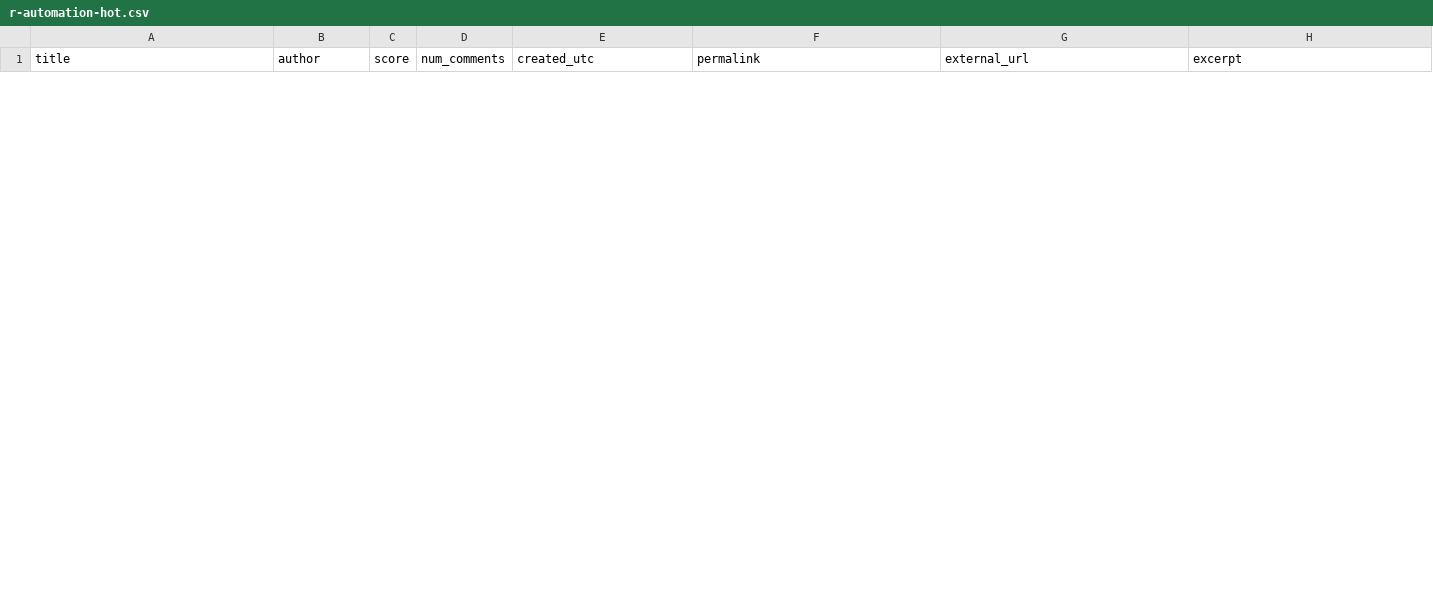
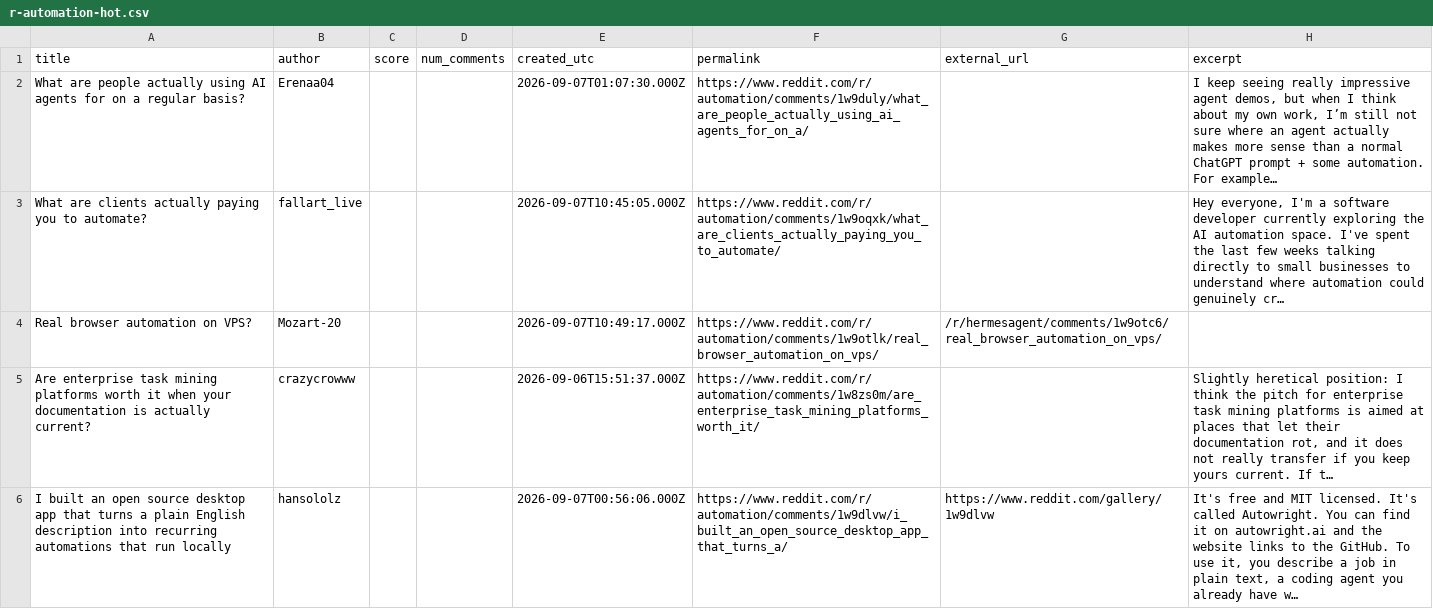
Before and after one commit to Razeow96/subreddit-feed, a CSV file: samples/r-automation-hot.csv, drawn as a sheet; only a part is shown; the diff covers the shown part only; the diff names each change by its address in the sheet, - before the commit and + after, or states it on an @@ line.

```diff
--- a/samples/r-automation-hot.csv
+++ b/samples/r-automation-hot.csv
+row 2: What are people actually using AI agents for on a regular basis? | Erenaa04 |  |  | 2026-09-07T01:07:30.000Z | https://www.reddit.com/r/automation/comments/1w9duly/what_are_people_actually_using_ai_agents_for_on_a/ |  | I keep seeing really impressive agent demos, but when I think about my own work, I’m still not sure where an agent actually makes more sense than a normal ChatGPT prompt + some automation. For example…
+row 3: What are clients actually paying you to automate? | fallart_live |  |  | 2026-09-07T10:45:05.000Z | https://www.reddit.com/r/automation/comments/1w9oqxk/what_are_clients_actually_paying_you_to_automate/ |  | Hey everyone, I'm a software developer currently exploring the AI automation space. I've spent the last few weeks talking directly to small businesses to understand where automation could genuinely cr…
+row 4: Real browser automation on VPS? | Mozart-20 |  |  | 2026-09-07T10:49:17.000Z | https://www.reddit.com/r/automation/comments/1w9otlk/real_browser_automation_on_vps/ | /r/hermesagent/comments/1w9otc6/real_browser_automation_on_vps/
+row 5: Are enterprise task mining platforms worth it when your documentation is actually current? | crazycrowww |  |  | 2026-09-06T15:51:37.000Z | https://www.reddit.com/r/automation/comments/1w8zs0m/are_enterprise_task_mining_platforms_worth_it/ |  | Slightly heretical position: I think the pitch for enterprise task mining platforms is aimed at places that let their documentation rot, and it does not really transfer if you keep yours current. If t…
+row 6: I built an open source desktop app that turns a plain English description into recurring automations that run locally | hansololz |  |  | 2026-09-07T00:56:06.000Z | https://www.reddit.com/r/automation/comments/1w9dlvw/i_built_an_open_source_desktop_app_that_turns_a/ | https://www.reddit.com/gallery/1w9dlvw | It's free and MIT licensed. It's called Autowright. You can find it on autowright.ai and the website links to the GitHub. To use it, you describe a job in plain text, a coding agent you already have w…
```
Also changed, not shown: 5 added rows and 10 removed rows elsewhere in this file, 2 other files.
